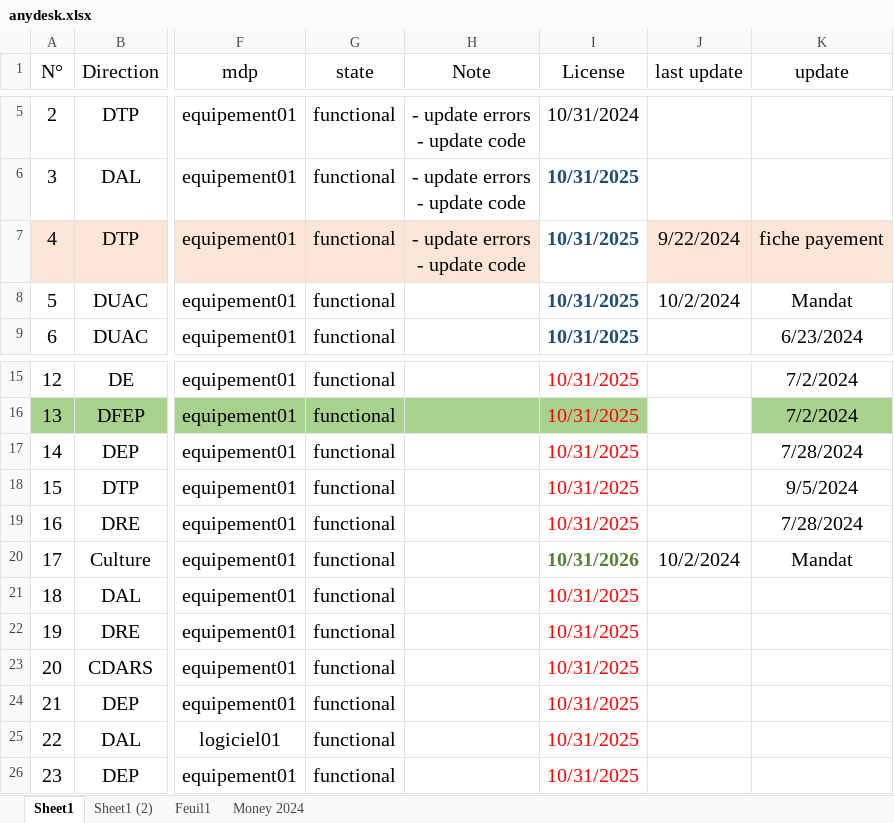
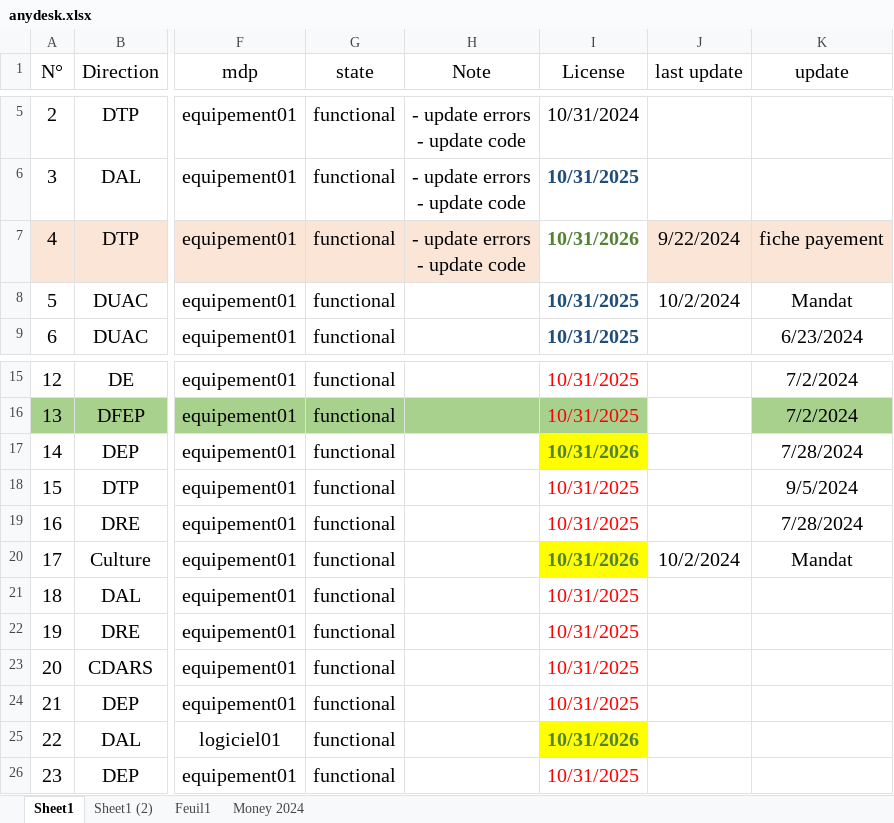
Before and after one commit to iatarien/LGCE, an Excel workbook: anydesk.xlsx, sheet Sheet1, drawn as a sheet; only a part is shown, gaps mark what is left out; values as stored, in another font and other column widths than the file's, no borders; the diff names each change by its address in the sheet, - before the commit and + after, or states it on an @@ line.

```diff
--- a/anydesk.xlsx (sheet Sheet1)
+++ b/anydesk.xlsx (sheet Sheet1)
-I7 (License): 10/31/2025
+I7 (License): 10/31/2026
-I7 text colour: #1F4E79
+I7 text colour: #548235
-I17 (License): 10/31/2025
+I17 (License): 10/31/2026
@@ I17 fill: none → #FFFF00, bold: off → on, text colour: #FF0000 → #548235 @@
-I20 fill: none
+I20 fill: #FFFF00
-I25 (License): 10/31/2025
+I25 (License): 10/31/2026
@@ I25 fill: none → #FFFF00, bold: off → on, text colour: #FF0000 → #548235 @@
```
Also changed, not shown: 2 other files.
